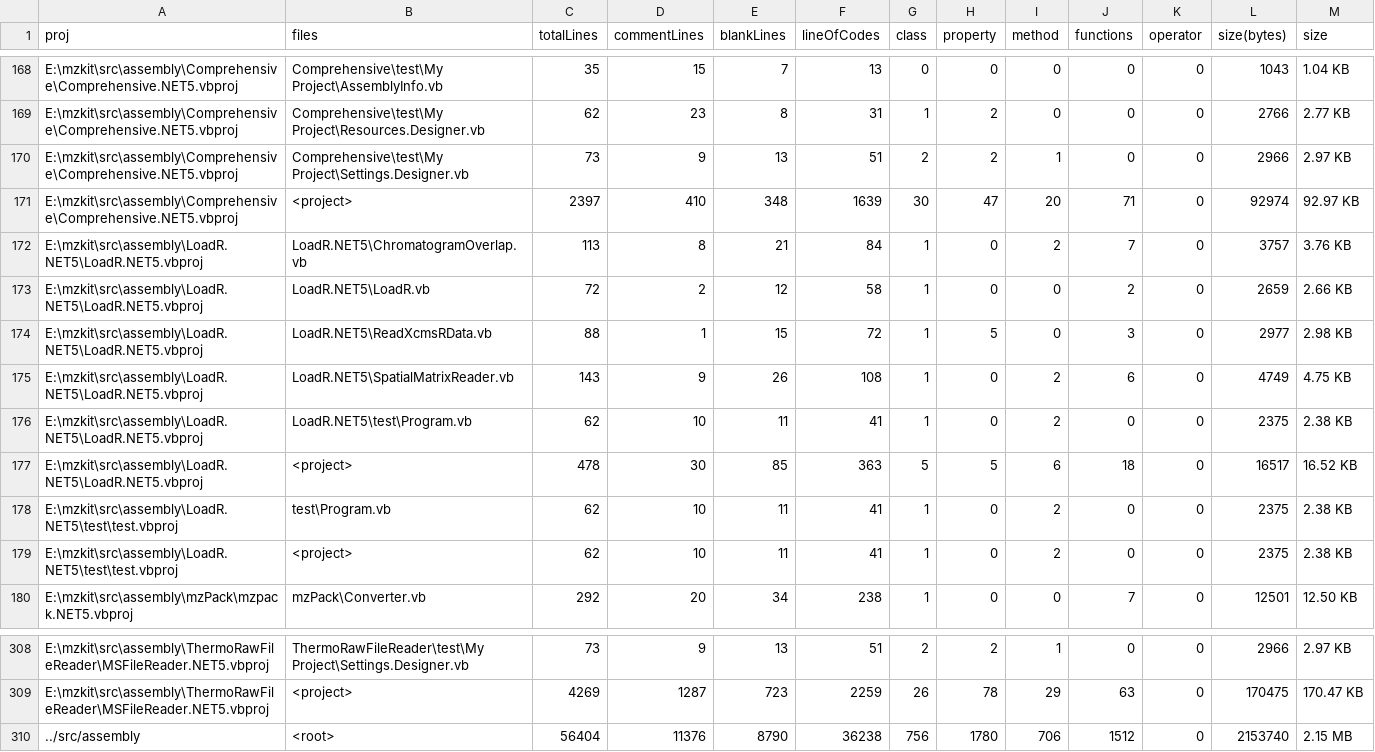
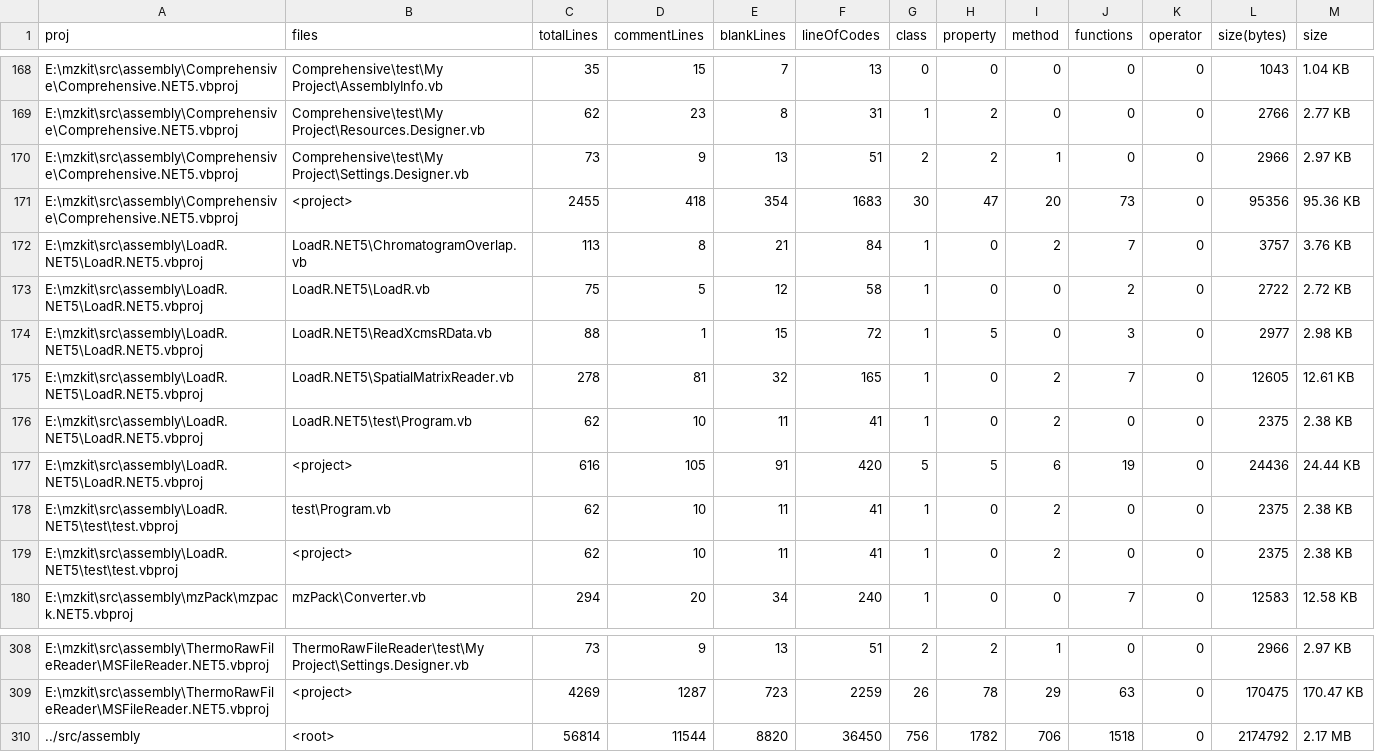
Before and after one commit to xieguigang/mzkit, a CSV file: src/assembly/proj_stats.csv, drawn as a sheet; only a part is shown, gaps mark what is left out; the diff covers the shown part only.

Commit message:
update source file banner headers![MS assembly file]

```diff
--- a/src/assembly/proj_stats.csv
+++ b/src/assembly/proj_stats.csv
@@ -170,11 +170,11 @@ E:\mzkit\src\assembly\Comprehensive\Comprehensive.NET5.vbproj,Comprehensive\test
 E:\mzkit\src\assembly\Comprehensive\Comprehensive.NET5.vbproj,Comprehensive\test\My Project\Settings.Designer.vb,73,9,13,51,2,2,1,0,0,2966,2.97 KB
-E:\mzkit\src\assembly\Comprehensive\Comprehensive.NET5.vbproj,<project>,2397,410,348,1639,30,47,20,71,0,92974,92.97 KB
+E:\mzkit\src\assembly\Comprehensive\Comprehensive.NET5.vbproj,<project>,2455,418,354,1683,30,47,20,73,0,95356,95.36 KB
 E:\mzkit\src\assembly\LoadR.NET5\LoadR.NET5.vbproj,LoadR.NET5\ChromatogramOverlap.vb,113,8,21,84,1,0,2,7,0,3757,3.76 KB
-E:\mzkit\src\assembly\LoadR.NET5\LoadR.NET5.vbproj,LoadR.NET5\LoadR.vb,72,2,12,58,1,0,0,2,0,2659,2.66 KB
+E:\mzkit\src\assembly\LoadR.NET5\LoadR.NET5.vbproj,LoadR.NET5\LoadR.vb,75,5,12,58,1,0,0,2,0,2722,2.72 KB
 E:\mzkit\src\assembly\LoadR.NET5\LoadR.NET5.vbproj,LoadR.NET5\ReadXcmsRData.vb,88,1,15,72,1,5,0,3,0,2977,2.98 KB
-E:\mzkit\src\assembly\LoadR.NET5\LoadR.NET5.vbproj,LoadR.NET5\SpatialMatrixReader.vb,143,9,26,108,1,0,2,6,0,4749,4.75 KB
+E:\mzkit\src\assembly\LoadR.NET5\LoadR.NET5.vbproj,LoadR.NET5\SpatialMatrixReader.vb,278,81,32,165,1,0,2,7,0,12605,12.61 KB
 E:\mzkit\src\assembly\LoadR.NET5\LoadR.NET5.vbproj,LoadR.NET5\test\Program.vb,62,10,11,41,1,0,2,0,0,2375,2.38 KB
-E:\mzkit\src\assembly\LoadR.NET5\LoadR.NET5.vbproj,<project>,478,30,85,363,5,5,6,18,0,16517,16.52 KB
+E:\mzkit\src\assembly\LoadR.NET5\LoadR.NET5.vbproj,<project>,616,105,91,420,5,5,6,19,0,24436,24.44 KB
 E:\mzkit\src\assembly\LoadR.NET5\test\test.vbproj,test\Program.vb,62,10,11,41,1,0,2,0,0,2375,2.38 KB
 E:\mzkit\src\assembly\LoadR.NET5\test\test.vbproj,<project>,62,10,11,41,1,0,2,0,0,2375,2.38 KB
-E:\mzkit\src\assembly\mzPack\mzpack.NET5.vbproj,mzPack\Converter.vb,292,20,34,238,1,0,0,7,0,12501,12.50 KB
+E:\mzkit\src\assembly\mzPack\mzpack.NET5.vbproj,mzPack\Converter.vb,294,20,34,240,1,0,0,7,0,12583,12.58 KB
@@ -309,2 +309,2 @@ E:\mzkit\src\assembly\ThermoRawFileReader\MSFileReader.NET5.vbproj,ThermoRawFile
 E:\mzkit\src\assembly\ThermoRawFileReader\MSFileReader.NET5.vbproj,<project>,4269,1287,723,2259,26,78,29,63,0,170475,170.47 KB
-../src/assembly,<root>,56404,11376,8790,36238,756,1780,706,1512,0,2153740,2.15 MB
+../src/assembly,<root>,56814,11544,8820,36450,756,1782,706,1518,0,2174792,2.17 MB
```
Also changed, not shown: 41 edited cells elsewhere in this file, 9 other files.
